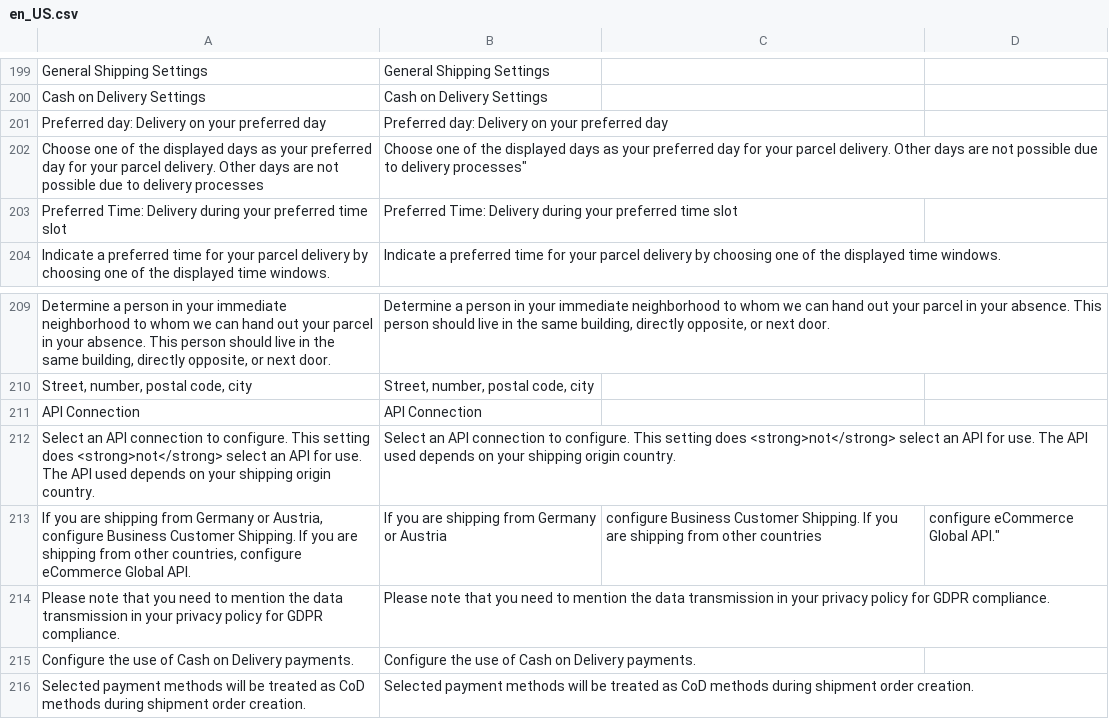
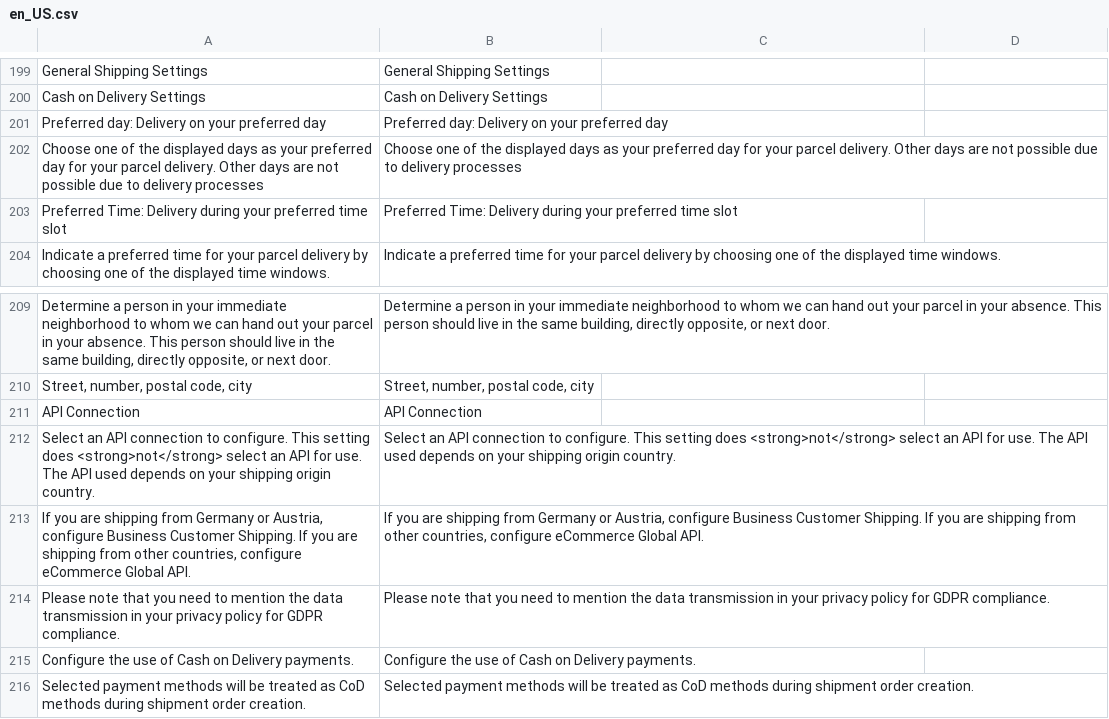
Before and after one commit to netresearch/dhl-module-shipping-m2, a CSV file: i18n/en_US.csv, drawn as a sheet; only a part is shown, gaps mark what is left out; the diff names each change by its address in the sheet, - before the commit and + after, or states it on an @@ line.

Commit message:
DHLVM2-312: reformat csv, add intial js translation for service names

```diff
--- a/i18n/en_US.csv
+++ b/i18n/en_US.csv
-B202: …to delivery processes"
+B202: …to delivery processes
-B213: …Germany or Austria
+B213: …Germany or Austria, configure Business Customer Shipping. If you are shipping from other countries, configure eCommerce Global API.
-C213: configure Business Customer Shipping. If you are shipping from other countries
+C213: (empty)
-D213: configure eCommerce Global API."
+D213: (empty)
```
Also changed, not shown: i18n/de_DE.csv, 1 other file.
